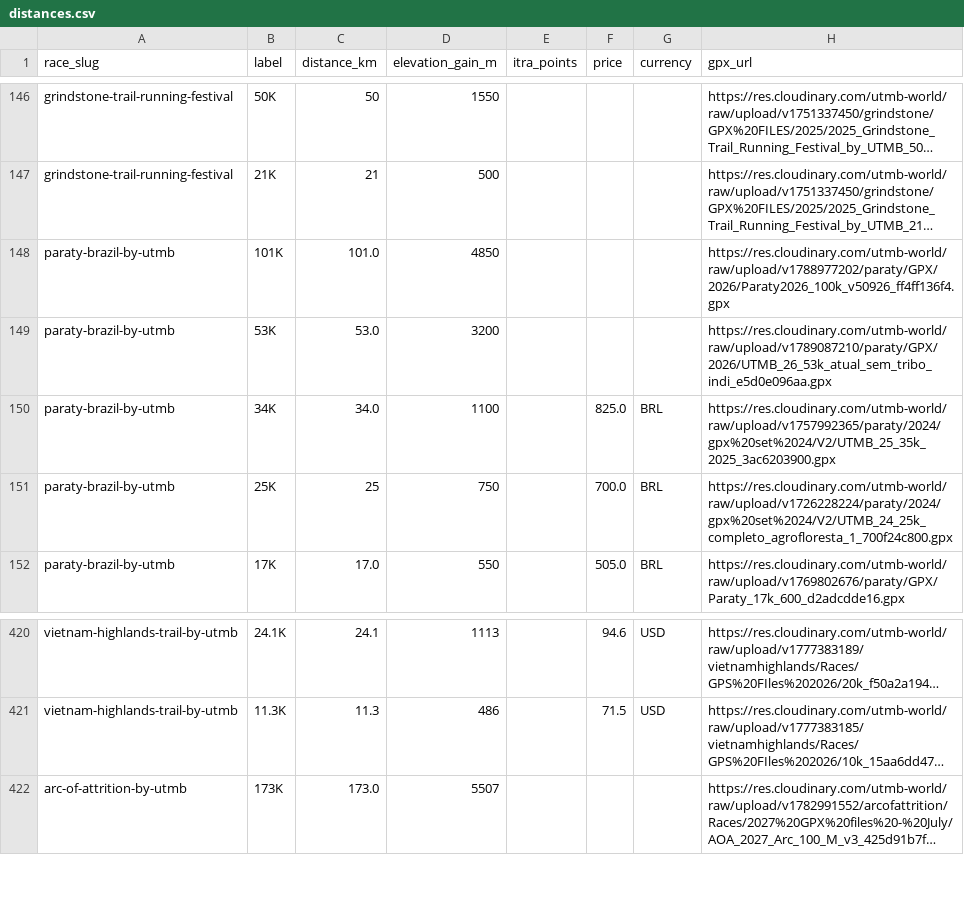
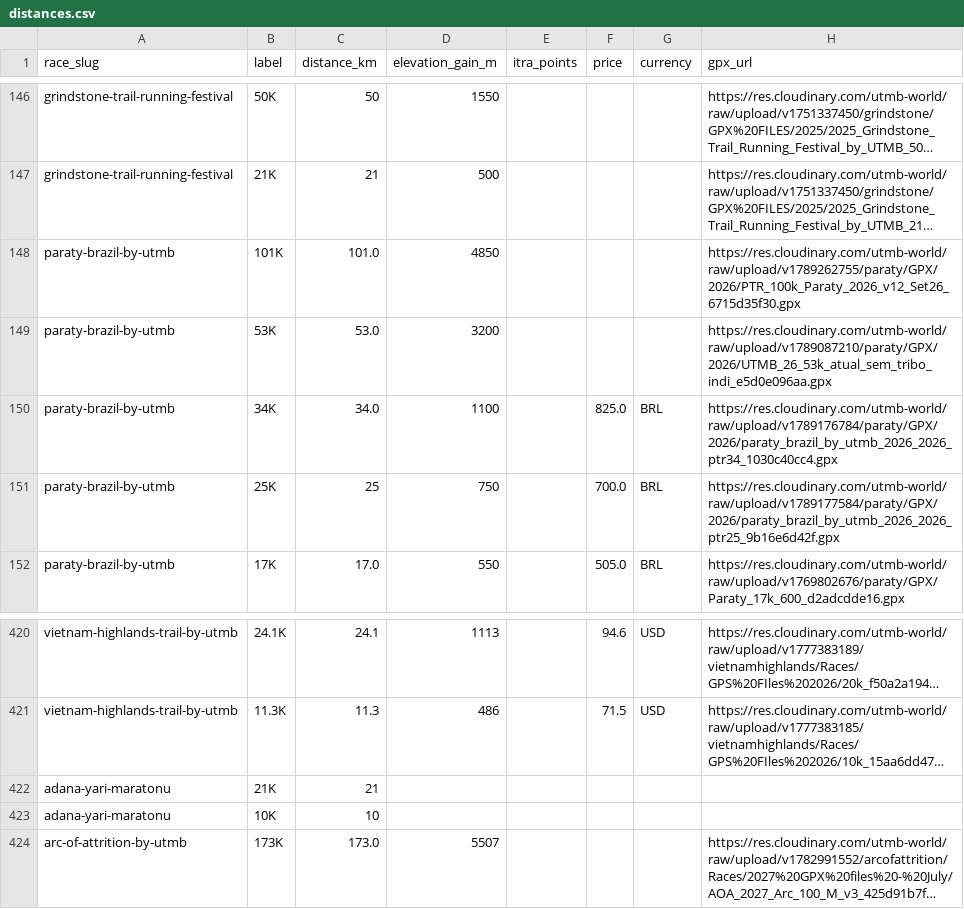
Before and after one commit to alparslandev/turkiye-yaris-takvimi, a CSV file: distances.csv, drawn as a sheet; only a part is shown, gaps mark what is left out; long unchanged cells end in …; the diff names each change by its address in the sheet, - before the commit and + after, or states it on an @@ line.

```diff
--- a/distances.csv
+++ b/distances.csv
-H148 (gpx_url): https://res.cloudinary.com/utmb-world/raw/upload/v1788977202/paraty/GPX/2026/Paraty2026_100k_v50926_ff4ff136f4.gpx
+H148 (gpx_url): https://res.cloudinary.com/utmb-world/raw/upload/v1789262755/paraty/GPX/2026/PTR_100k_Paraty_2026_v12_Set26_6715d35f30.gpx
-H150 (gpx_url): https://res.cloudinary.com/utmb-world/raw/upload/v1757992365/paraty/2024/gpx%20set%2024/V2/UTMB_25_35k_2025_3ac6203900.gpx
+H150 (gpx_url): https://res.cloudinary.com/utmb-world/raw/upload/v1789176784/paraty/GPX/2026/paraty_brazil_by_utmb_2026_2026_ptr34_1030c40cc4.gpx
-H151 (gpx_url): https://res.cloudinary.com/utmb-world/raw/upload/v1726228224/paraty/2024/gpx%20set%2024/V2/UTMB_24_25k_completo_agrofloresta_1_700f24c800.gpx
+H151 (gpx_url): https://res.cloudinary.com/utmb-world/raw/upload/v1789177584/paraty/GPX/2026/paraty_brazil_by_utmb_2026_2026_ptr25_9b16e6d42f.gpx
+row 422: adana-yari-maratonu | 21K | 21
+row 423: adana-yari-maratonu | 10K | 10
```
Also changed, not shown: races.csv, 2 other files.
